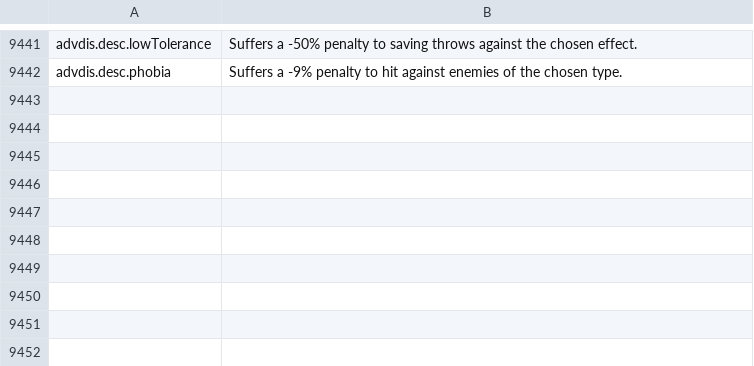
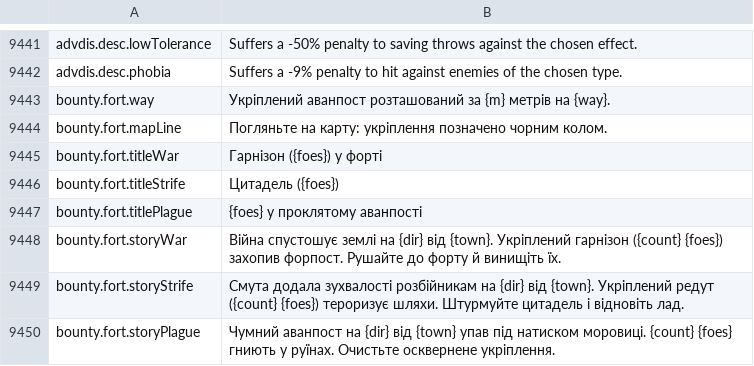
Before and after one commit to Chuz13/daggerfall-forever, a CSV file: locales/uk/Port_Strings.csv, drawn as a sheet; only a part is shown, gaps mark what is left out.

Commit message:
feat(bounty): add crisis-driven fort assault contracts with transient prefabs
- Added 7 curated prefabs from WOD LocationPrefab (Bandit Forts 1-3, Encampments 1-2, Ruins 1 & 3) in world/bountyFortPresets.js
- Integrated createBountyForts in scenes/bountyForts.js with deterministic procedural spawning, GPU mesh prep, collision buckets, and 200m linger rule on completion/abandon
- Tied bounty board generation (slot 1) to regional crisis state (WAR, CIVIL_STRIFE, PLAGUE)
- Awarded enhanced tension relief (+15) and +2 days phase progression upon fort clearance in living/bountySync.js
- Translated 8 new strings into all 26 supported languages in Port_Strings.csv
- Added comprehensive unit tests in test/systems/bountyForts.test.js

```diff
--- a/locales/uk/Port_Strings.csv
+++ b/locales/uk/Port_Strings.csv
@@ -9444 +9444,9 @@ advdis.desc.lowTolerance,"Suffers a -50% penalty to saving throws against the ch
 advdis.desc.phobia,"Suffers a -9% penalty to hit against enemies of the chosen type."
+bounty.fort.way,"Укріплений аванпост розташований за {m} метрів на {way}."
+bounty.fort.mapLine,"Погляньте на карту: укріплення позначено чорним колом."
+bounty.fort.titleWar,"Гарнізон ({foes}) у форті"
+bounty.fort.titleStrife,"Цитадель ({foes})"
+bounty.fort.titlePlague,"{foes} у проклятому аванпості"
+bounty.fort.storyWar,"Війна спустошує землі на {dir} від {town}. Укріплений гарнізон ({count} {foes}) захопив форпост. Рушайте до форту й винищіть їх."
+bounty.fort.storyStrife,"Смута додала зухвалості розбійникам на {dir} від {town}. Укріплений редут ({count} {foes}) тероризує шляхи. Штурмуйте цитадель і відновіть лад."
+bounty.fort.storyPlague,"Чумний аванпост на {dir} від {town} упав під натиском моровиці. {count} {foes} гниють у руїнах. Очистьте осквернене укріплення."
```
Also changed, not shown: locales/bg/Port_Strings.csv, locales/el/Port_Strings.csv, 30 other files.
